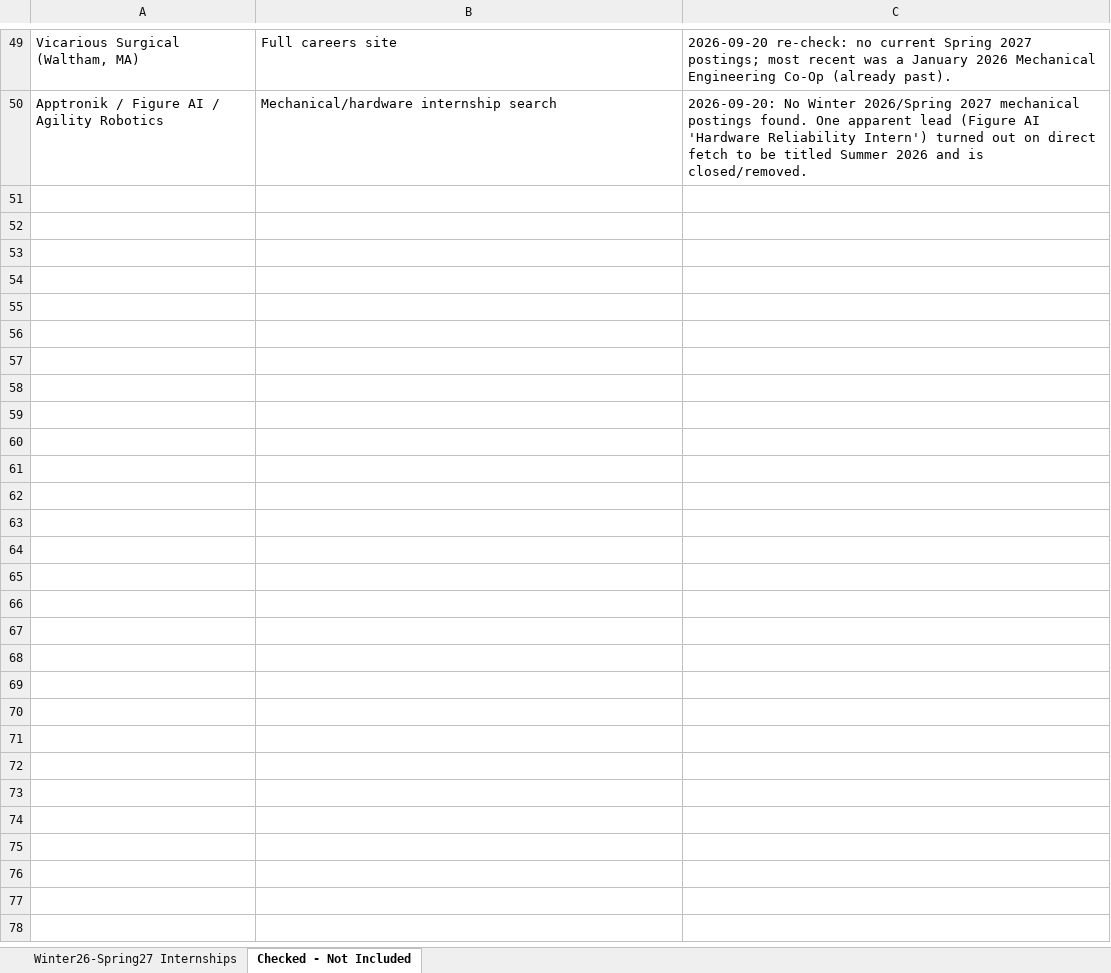
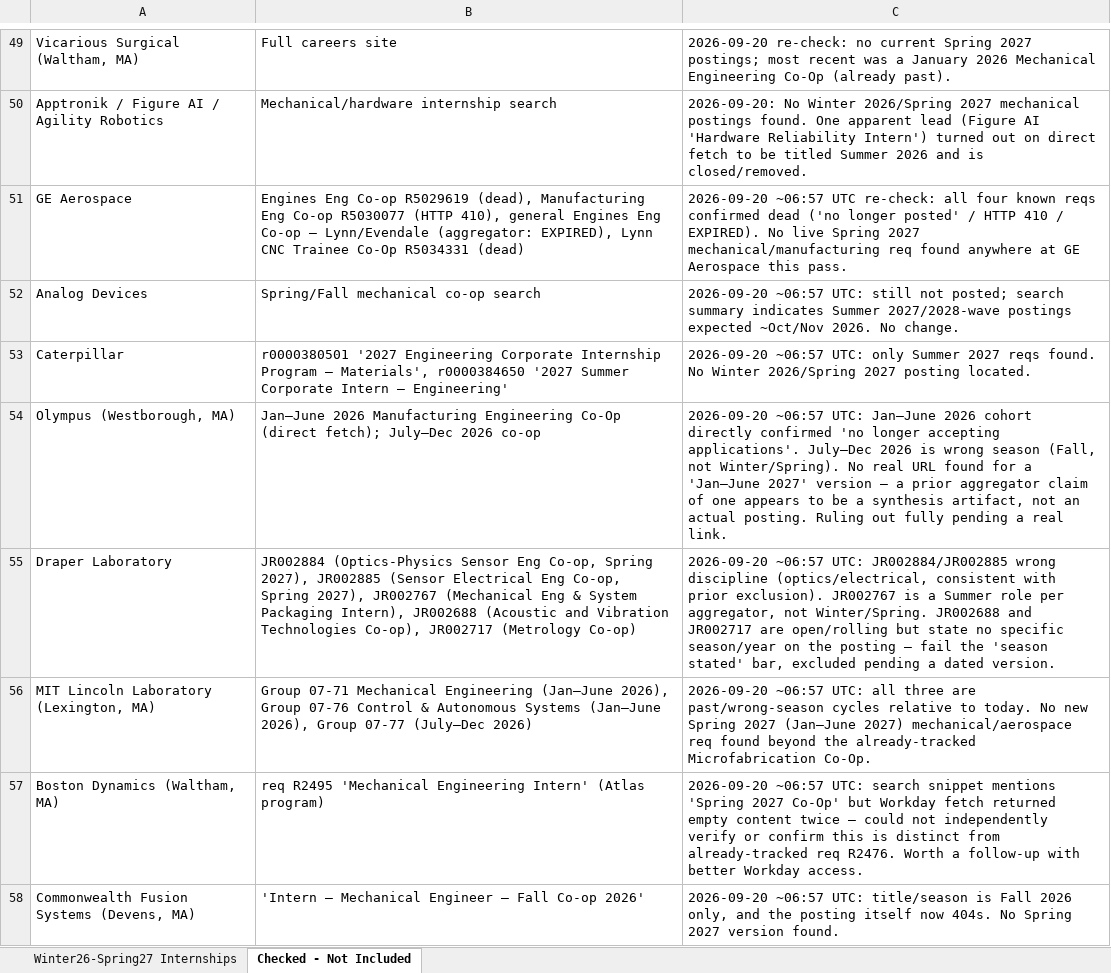
Before and after one commit to Svvipee/internship-tracker-2026, an Excel workbook: Engineering-Internships-Winter2026-Spring2027.xlsx, sheet Checked - Not Included, drawn as a sheet; only a part is shown, gaps mark what is left out; values as stored, in another font and other column widths than the file's, no borders; the diff covers the shown part only; the diff names each change by its address in the sheet, - before the commit and + after, or states it on an @@ line.

```diff
--- a/Engineering-Internships-Winter2026-Spring2027.xlsx (sheet Checked - Not Included)
+++ b/Engineering-Internships-Winter2026-Spring2027.xlsx (sheet Checked - Not Included)
+row 51: GE Aerospace | Engines Eng Co-op R5029619 (dead), Manufacturing Eng Co-op R5030077 (HTTP 410), general Engines Eng Co-op — Lynn/Evendale (aggregator: EXPIRED), Lynn CNC Trainee Co-Op R5034331 (dead) | 2026-09-20 ~06:57 UTC re-check: all four known reqs confirmed dead ('no longer posted' / HTTP 410 / EXPIRED). No live Spring 2027 mechanical/manufacturing req found anywhere at GE Aerospace this pass.
+row 52: Analog Devices | Spring/Fall mechanical co-op search | 2026-09-20 ~06:57 UTC: still not posted; search summary indicates Summer 2027/2028-wave postings expected ~Oct/Nov 2026. No change.
+row 53: Caterpillar | r0000380501 '2027 Engineering Corporate Internship Program – Materials', r0000384650 '2027 Summer Corporate Intern – Engineering' | 2026-09-20 ~06:57 UTC: only Summer 2027 reqs found. No Winter 2026/Spring 2027 posting located.
+row 54: Olympus (Westborough, MA) | Jan–June 2026 Manufacturing Engineering Co-Op (direct fetch); July–Dec 2026 co-op | 2026-09-20 ~06:57 UTC: Jan–June 2026 cohort directly confirmed 'no longer accepting applications'. July–Dec 2026 is wrong season (Fall, not Winter/Spring). No real URL found for a 'Jan–June 2027' version — a prior aggregator claim of one appears to be a synthesis artifact, not an actual posting. Ruling out fully pending a real link.
+row 55: Draper Laboratory | JR002884 (Optics-Physics Sensor Eng Co-op, Spring 2027), JR002885 (Sensor Electrical Eng Co-op, Spring 2027), JR002767 (Mechanical Eng & System Packaging Intern), JR002688 (Acoustic and Vibration Technologies Co-op), JR002717 (Metrology Co-op) | 2026-09-20 ~06:57 UTC: JR002884/JR002885 wrong discipline (optics/electrical, consistent with prior exclusion). JR002767 is a Summer role per aggregator, not Winter/Spring. JR002688 and JR002717 are open/rolling but state no specific season/year on the posting — fail the 'season stated' bar, excluded pending a dated version.
+row 56: MIT Lincoln Laboratory (Lexington, MA) | Group 07-71 Mechanical Engineering (Jan–June 2026), Group 07-76 Control & Autonomous Systems (Jan–June 2026), Group 07-77 (July–Dec 2026) | 2026-09-20 ~06:57 UTC: all three are past/wrong-season cycles relative to today. No new Spring 2027 (Jan–June 2027) mechanical/aerospace req found beyond the already-tracked Microfabrication Co-Op.
+row 57: Boston Dynamics (Waltham, MA) | req R2495 'Mechanical Engineering Intern' (Atlas program) | 2026-09-20 ~06:57 UTC: search snippet mentions 'Spring 2027 Co-Op' but Workday fetch returned empty content twice — could not independently verify or confirm this is distinct from already-tracked req R2476. Worth a follow-up with better Workday access.
+row 58: Commonwealth Fusion Systems (Devens, MA) | 'Intern – Mechanical Engineer – Fall Co-op 2026' | 2026-09-20 ~06:57 UTC: title/season is Fall 2026 only, and the posting itself now 404s. No Spring 2027 version found.
```
Also changed, not shown: 8 added rows elsewhere in this sheet, sheet Winter26-Spring27 Internships, 2 other files.
